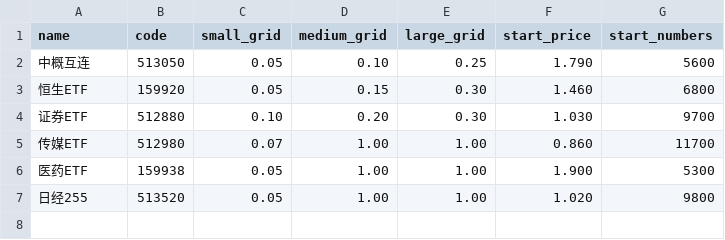
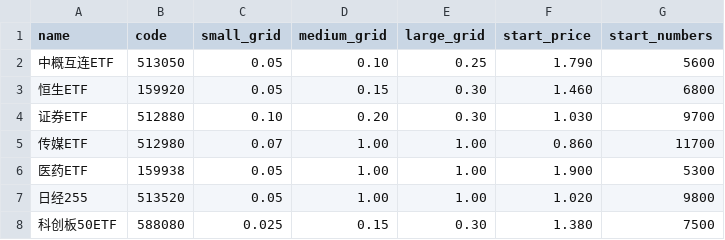
Before and after one commit to linshaoyong/griddle, a CSV file: griddle.csv, drawn as a sheet.

```diff
--- a/griddle.csv
+++ b/griddle.csv
@@ -1,3 +1,3 @@
 name,code,small_grid,medium_grid,large_grid,start_price,start_numbers
-中概互连,513050,0.05,0.10,0.25,1.790,5600
+中概互连ETF,513050,0.05,0.10,0.25,1.790,5600
 恒生ETF,159920,0.05,0.15,0.30,1.460,6800
@@ -7 +7,2 @@ name,code,small_grid,medium_grid,large_grid,start_price,start_numbers
 日经255,513520,0.05,1.00,1.00,1.020,9800
+科创板50ETF,588080,0.025,0.15,0.30,1.380,7500
```
Also changed, not shown: 2 other files.
